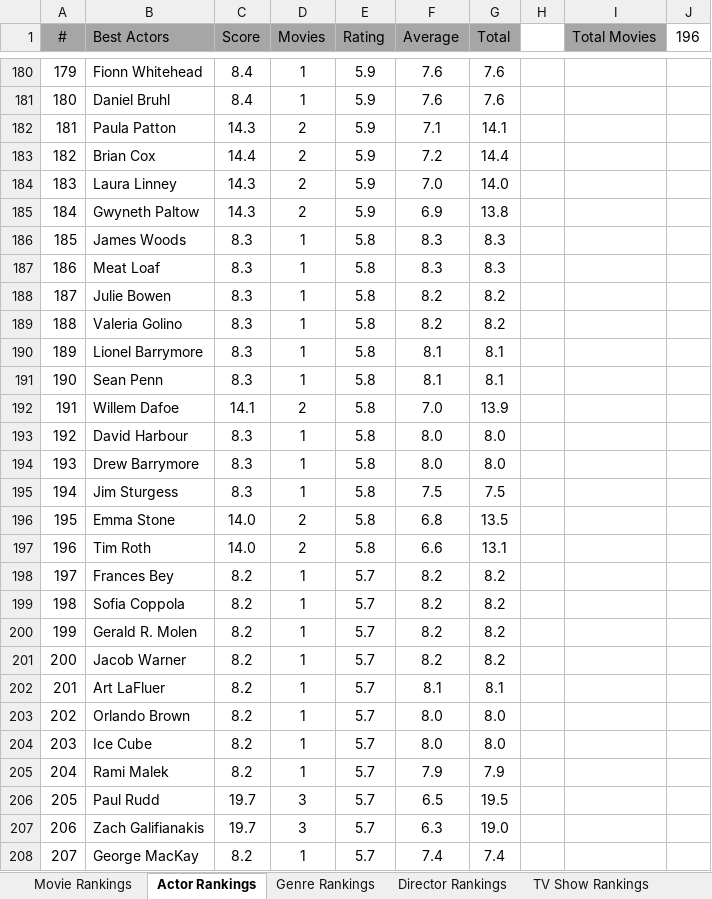
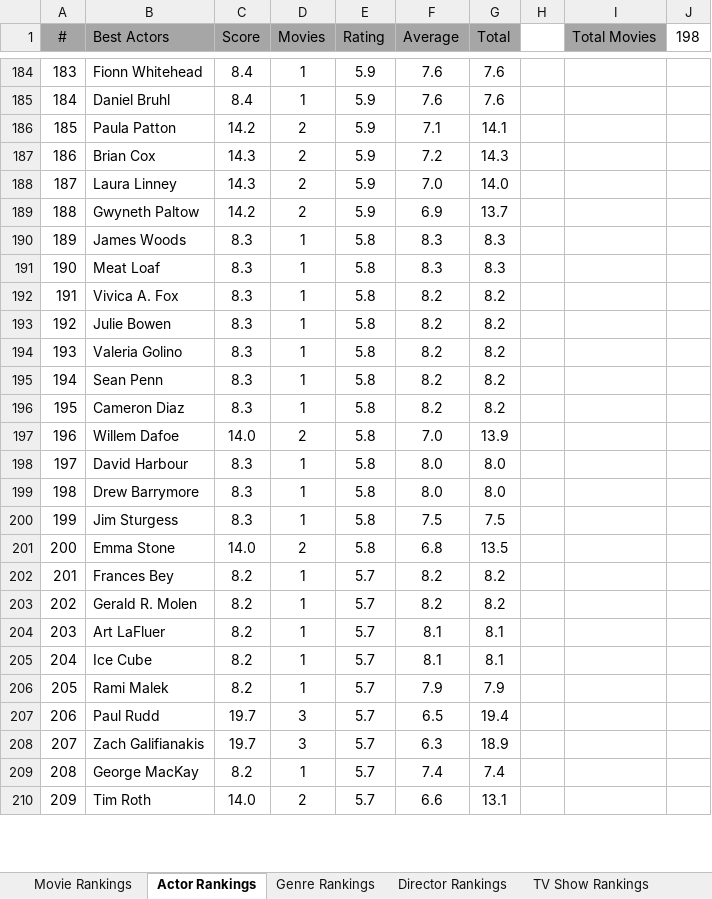
Before and after one commit to TylerGrossi/Movie-Rankings, an Excel workbook: Movies Ranks.xlsm, sheet Actor Rankings, drawn as a sheet; only a part is shown, gaps mark what is left out; values as stored, in another font and other column widths than the file's, no borders; charts and pictures not drawn; removed rows and columns are numbered as before the commit, all else as after; the diff covers the shown part only; the diff names each change by its address in the sheet, - before the commit and + after, or states it on an @@ line.

Commit message:
Update movie datasets and enhance prediction model
- Added new entries to imdb_ratings.csv and imdb_watchlist.csv, enriching the datasets with updated ratings and details.
- Modified Predicted_Scores.csv to include additional movie entries and ensure data accuracy.
- Enhanced Ratings_Enriched.csv and Watchlist_Enriched.csv with new movie details and updated ratings.
- Updated the predicted score model to streamline the prediction process and improve output consistency across all datasets.

```diff
--- a/Movies Ranks.xlsm (sheet Actor Rankings)
+++ b/Movies Ranks.xlsm (sheet Actor Rankings)
-J1: 196
+J1: 198
@@ column A (#) renumbered from row 4 down @@
-C186 (Score): 14.3
+C186 (Score): 14.2
-C187 (Score): 14.4
+C187 (Score): 14.3
-G187 (Total): 14.4
+G187 (Total): 14.3
-C189 (Score): 14.3
+C189 (Score): 14.2
-G189 (Total): 13.8
+G189 (Total): 13.7
+row 192: 191 | Vivica A. Fox | 8.3 | 1 | 5.8 | 8.2 | 8.2
-row 190: 189 | Lionel Barrymore | 8.3 | 1 | 5.8 | 8.1 | 8.1
-F195 (Average): 8.1
+F195 (Average): 8.2
-G195 (Total): 8.1
+G195 (Total): 8.2
+row 196: 195 | Cameron Diaz | 8.3 | 1 | 5.8 | 8.2 | 8.2
-C197 (Score): 14.1
+C197 (Score): 14.0
-row 197: 196 | Tim Roth | 14.0 | 2 | 5.8 | 6.6 | 13.1
-row 199: 198 | Sofia Coppola | 8.2 | 1 | 5.7 | 8.2 | 8.2
-row 201: 200 | Jacob Warner | 8.2 | 1 | 5.7 | 8.2 | 8.2
-row 203: 202 | Orlando Brown | 8.2 | 1 | 5.7 | 8.0 | 8.0
-F205 (Average): 8.0
+F205 (Average): 8.1
-G205 (Total): 8.0
+G205 (Total): 8.1
-G207 (Total): 19.5
+G207 (Total): 19.4
-G208 (Total): 19.0
+G208 (Total): 18.9
+row 210: 209 | Tim Roth | 14.0 | 2 | 5.7 | 6.6 | 13.1
```
Also changed, not shown: 66 added rows, 61 removed rows and 162 edited cells elsewhere in this sheet, sheet Movie Rankings, sheet Director Rankings, sheet Genre Rankings, formulas that keep their value, 10 other files.
